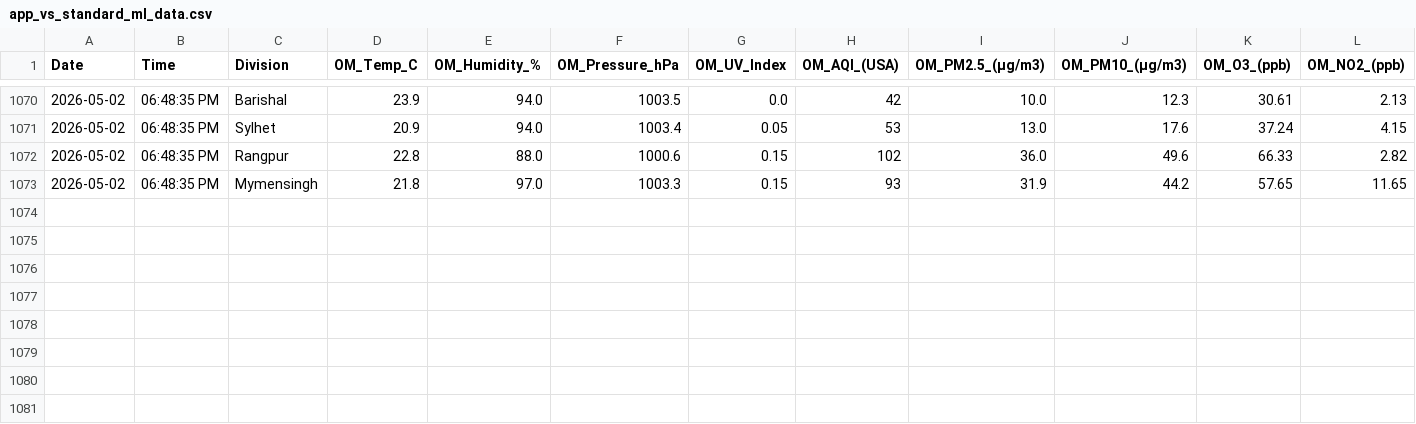
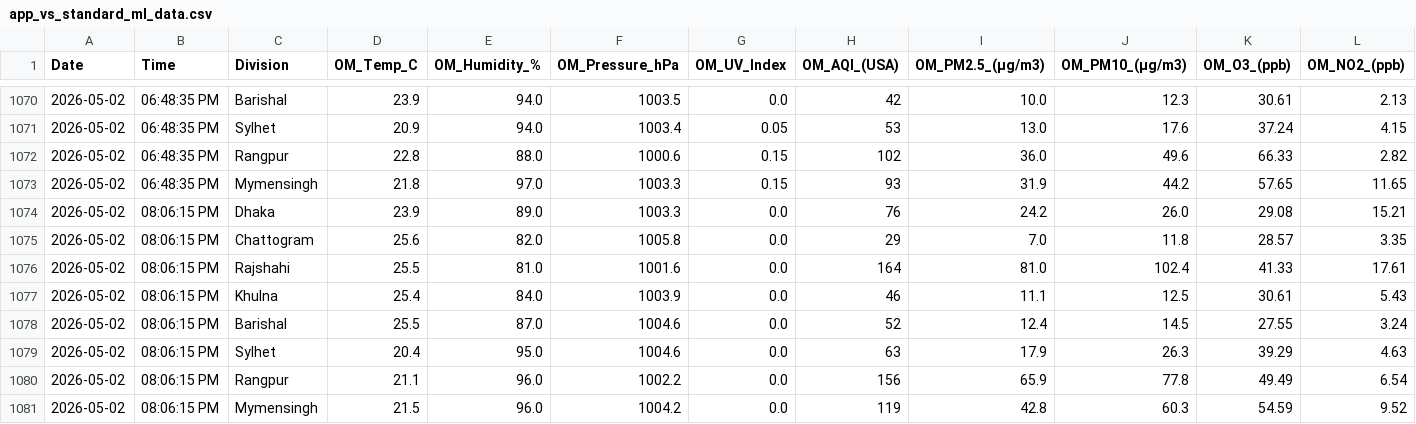
Before and after one commit to mohabbut44/python-data-collection, a CSV file: app_vs_standard_ml_data.csv, drawn as a sheet; only a part is shown, gaps mark what is left out; rows hold the shown columns only; the diff names each change by its address in the sheet, - before the commit and + after, or states it on an @@ line.

```diff
--- a/app_vs_standard_ml_data.csv
+++ b/app_vs_standard_ml_data.csv
+row 1074: 2026-05-02 | 08:06:15 PM | Dhaka | 23.9 | 89.0 | 1003.3 | 0.0 | 76 | 24.2 | 26.0 | 29.08 | 15.21
+row 1075: 2026-05-02 | 08:06:15 PM | Chattogram | 25.6 | 82.0 | 1005.8 | 0.0 | 29 | 7.0 | 11.8 | 28.57 | 3.35
+row 1076: 2026-05-02 | 08:06:15 PM | Rajshahi | 25.5 | 81.0 | 1001.6 | 0.0 | 164 | 81.0 | 102.4 | 41.33 | 17.61
+row 1077: 2026-05-02 | 08:06:15 PM | Khulna | 25.4 | 84.0 | 1003.9 | 0.0 | 46 | 11.1 | 12.5 | 30.61 | 5.43
+row 1078: 2026-05-02 | 08:06:15 PM | Barishal | 25.5 | 87.0 | 1004.6 | 0.0 | 52 | 12.4 | 14.5 | 27.55 | 3.24
+row 1079: 2026-05-02 | 08:06:15 PM | Sylhet | 20.4 | 95.0 | 1004.6 | 0.0 | 63 | 17.9 | 26.3 | 39.29 | 4.63
+row 1080: 2026-05-02 | 08:06:15 PM | Rangpur | 21.1 | 96.0 | 1002.2 | 0.0 | 156 | 65.9 | 77.8 | 49.49 | 6.54
+row 1081: 2026-05-02 | 08:06:15 PM | Mymensingh | 21.5 | 96.0 | 1004.2 | 0.0 | 119 | 42.8 | 60.3 | 54.59 | 9.52
```
